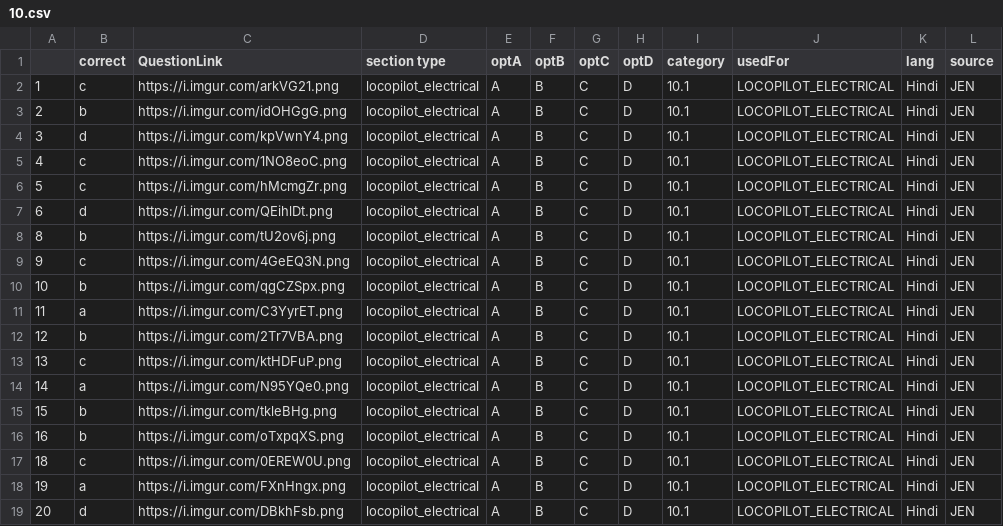
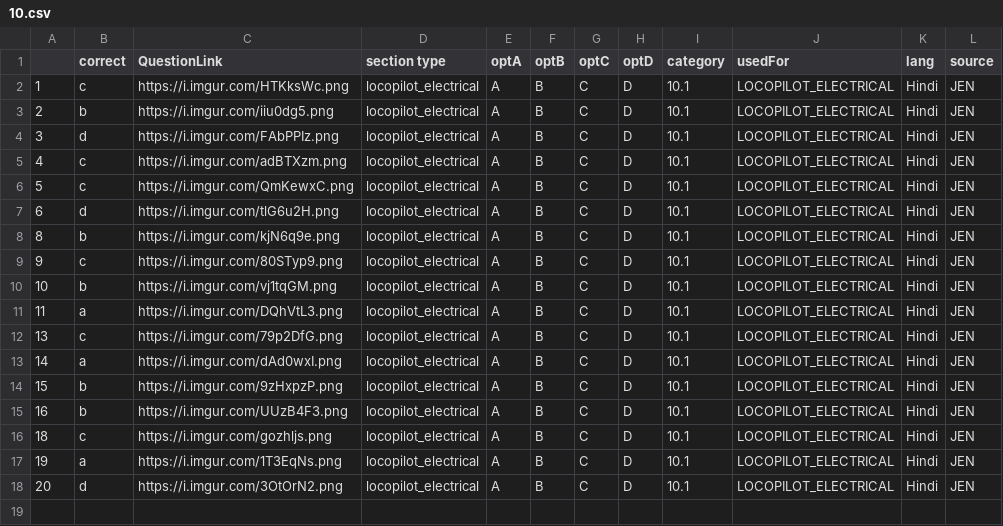
Before and after one commit to prashantspandey/BodhiAI, a CSV file: question_data/jen_content/10.csv, drawn as a sheet.

```diff
--- a/question_data/jen_content/10.csv
+++ b/question_data/jen_content/10.csv
@@ -1,19 +1,18 @@
 ,correct,QuestionLink,section type,optA,optB,optC,optD,category,usedFor,lang,source
-1,c,https://i.imgur.com/arkVG21.png,locopilot_electrical,A,B,C,D,10.1,LOCOPILOT_ELECTRICAL,Hindi,JEN
-2,b,https://i.imgur.com/idOHGgG.png,locopilot_electrical,A,B,C,D,10.1,LOCOPILOT_ELECTRICAL,Hindi,JEN
-3,d,https://i.imgur.com/kpVwnY4.png,locopilot_electrical,A,B,C,D,10.1,LOCOPILOT_ELECTRICAL,Hindi,JEN
-4,c,https://i.imgur.com/1NO8eoC.png,locopilot_electrical,A,B,C,D,10.1,LOCOPILOT_ELECTRICAL,Hindi,JEN
-5,c,https://i.imgur.com/hMcmgZr.png,locopilot_electrical,A,B,C,D,10.1,LOCOPILOT_ELECTRICAL,Hindi,JEN
-6,d,https://i.imgur.com/QEihlDt.png,locopilot_electrical,A,B,C,D,10.1,LOCOPILOT_ELECTRICAL,Hindi,JEN
-8,b,https://i.imgur.com/tU2ov6j.png,locopilot_electrical,A,B,C,D,10.1,LOCOPILOT_ELECTRICAL,Hindi,JEN
-9,c,https://i.imgur.com/4GeEQ3N.png,locopilot_electrical,A,B,C,D,10.1,LOCOPILOT_ELECTRICAL,Hindi,JEN
-10,b,https://i.imgur.com/qgCZSpx.png,locopilot_electrical,A,B,C,D,10.1,LOCOPILOT_ELECTRICAL,Hindi,JEN
-11,a,https://i.imgur.com/C3YyrET.png,locopilot_electrical,A,B,C,D,10.1,LOCOPILOT_ELECTRICAL,Hindi,JEN
-12,b,https://i.imgur.com/2Tr7VBA.png,locopilot_electrical,A,B,C,D,10.1,LOCOPILOT_ELECTRICAL,Hindi,JEN
-13,c,https://i.imgur.com/ktHDFuP.png,locopilot_electrical,A,B,C,D,10.1,LOCOPILOT_ELECTRICAL,Hindi,JEN
-14,a,https://i.imgur.com/N95YQe0.png,locopilot_electrical,A,B,C,D,10.1,LOCOPILOT_ELECTRICAL,Hindi,JEN
-15,b,https://i.imgur.com/tkleBHg.png,locopilot_electrical,A,B,C,D,10.1,LOCOPILOT_ELECTRICAL,Hindi,JEN
-16,b,https://i.imgur.com/oTxpqXS.png,locopilot_electrical,A,B,C,D,10.1,LOCOPILOT_ELECTRICAL,Hindi,JEN
-18,c,https://i.imgur.com/0EREW0U.png,locopilot_electrical,A,B,C,D,10.1,LOCOPILOT_ELECTRICAL,Hindi,JEN
-19,a,https://i.imgur.com/FXnHngx.png,locopilot_electrical,A,B,C,D,10.1,LOCOPILOT_ELECTRICAL,Hindi,JEN
-20,d,https://i.imgur.com/DBkhFsb.png,locopilot_electrical,A,B,C,D,10.1,LOCOPILOT_ELECTRICAL,Hindi,JEN
+1,c,https://i.imgur.com/HTKksWc.png,locopilot_electrical,A,B,C,D,10.1,LOCOPILOT_ELECTRICAL,Hindi,JEN
+2,b,https://i.imgur.com/iiu0dg5.png,locopilot_electrical,A,B,C,D,10.1,LOCOPILOT_ELECTRICAL,Hindi,JEN
+3,d,https://i.imgur.com/FAbPPIz.png,locopilot_electrical,A,B,C,D,10.1,LOCOPILOT_ELECTRICAL,Hindi,JEN
+4,c,https://i.imgur.com/adBTXzm.png,locopilot_electrical,A,B,C,D,10.1,LOCOPILOT_ELECTRICAL,Hindi,JEN
+5,c,https://i.imgur.com/QmKewxC.png,locopilot_electrical,A,B,C,D,10.1,LOCOPILOT_ELECTRICAL,Hindi,JEN
+6,d,https://i.imgur.com/tlG6u2H.png,locopilot_electrical,A,B,C,D,10.1,LOCOPILOT_ELECTRICAL,Hindi,JEN
+8,b,https://i.imgur.com/kjN6q9e.png,locopilot_electrical,A,B,C,D,10.1,LOCOPILOT_ELECTRICAL,Hindi,JEN
+9,c,https://i.imgur.com/80STyp9.png,locopilot_electrical,A,B,C,D,10.1,LOCOPILOT_ELECTRICAL,Hindi,JEN
+10,b,https://i.imgur.com/vj1tqGM.png,locopilot_electrical,A,B,C,D,10.1,LOCOPILOT_ELECTRICAL,Hindi,JEN
+11,a,https://i.imgur.com/DQhVtL3.png,locopilot_electrical,A,B,C,D,10.1,LOCOPILOT_ELECTRICAL,Hindi,JEN
+13,c,https://i.imgur.com/79p2DfG.png,locopilot_electrical,A,B,C,D,10.1,LOCOPILOT_ELECTRICAL,Hindi,JEN
+14,a,https://i.imgur.com/dAd0wxI.png,locopilot_electrical,A,B,C,D,10.1,LOCOPILOT_ELECTRICAL,Hindi,JEN
+15,b,https://i.imgur.com/9zHxpzP.png,locopilot_electrical,A,B,C,D,10.1,LOCOPILOT_ELECTRICAL,Hindi,JEN
+16,b,https://i.imgur.com/UUzB4F3.png,locopilot_electrical,A,B,C,D,10.1,LOCOPILOT_ELECTRICAL,Hindi,JEN
+18,c,https://i.imgur.com/gozhljs.png,locopilot_electrical,A,B,C,D,10.1,LOCOPILOT_ELECTRICAL,Hindi,JEN
+19,a,https://i.imgur.com/1T3EqNs.png,locopilot_electrical,A,B,C,D,10.1,LOCOPILOT_ELECTRICAL,Hindi,JEN
+20,d,https://i.imgur.com/3OtOrN2.png,locopilot_electrical,A,B,C,D,10.1,LOCOPILOT_ELECTRICAL,Hindi,JEN
```
Also changed, not shown: question_data/jen_content/13.csv, question_data/jen_content/15.csv, 18 other files.
